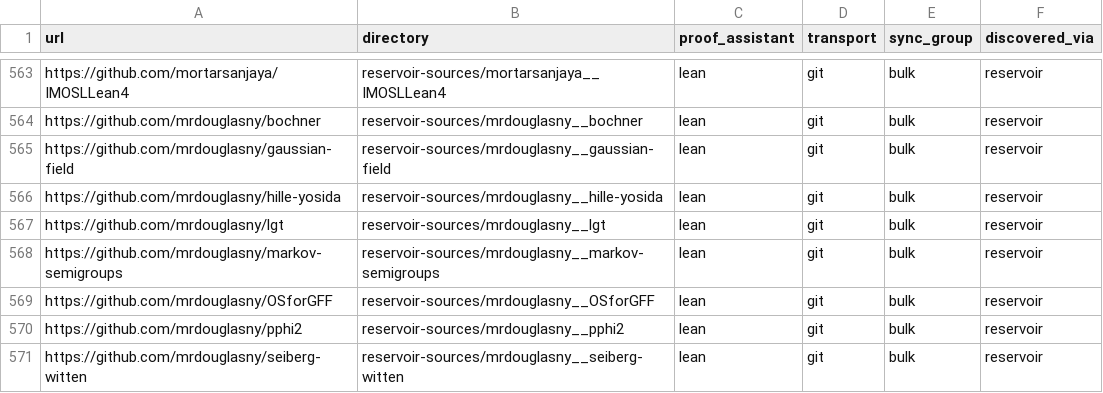
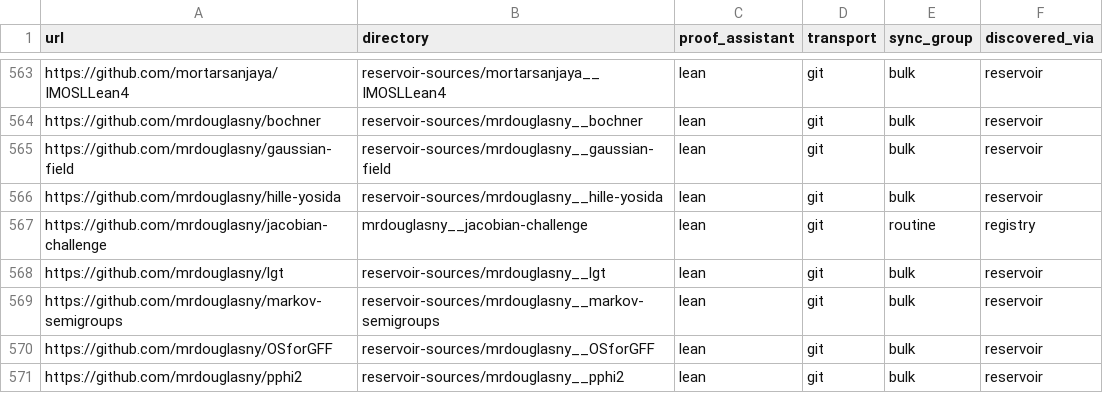
Before and after one commit to dzackgarza/formalization-corpus, a TSV file: sources.tsv, drawn as a sheet; only a part is shown, gaps mark what is left out; the shorter side is filled out with more unchanged rows.

Commit message:
corpus: index jacobian challenge source

```diff
--- a/sources.tsv
+++ b/sources.tsv
@@ -566,2 +566,3 @@ https://github.com/mrdouglasny/gaussian-field	reservoir-sources/mrdouglasny__gau
 https://github.com/mrdouglasny/hille-yosida	reservoir-sources/mrdouglasny__hille-yosida	lean	git	bulk	reservoir
+https://github.com/mrdouglasny/jacobian-challenge	mrdouglasny__jacobian-challenge	lean	git	routine	registry
 https://github.com/mrdouglasny/lgt	reservoir-sources/mrdouglasny__lgt	lean	git	bulk	reservoir
```
Also changed, not shown: 11 other files.
